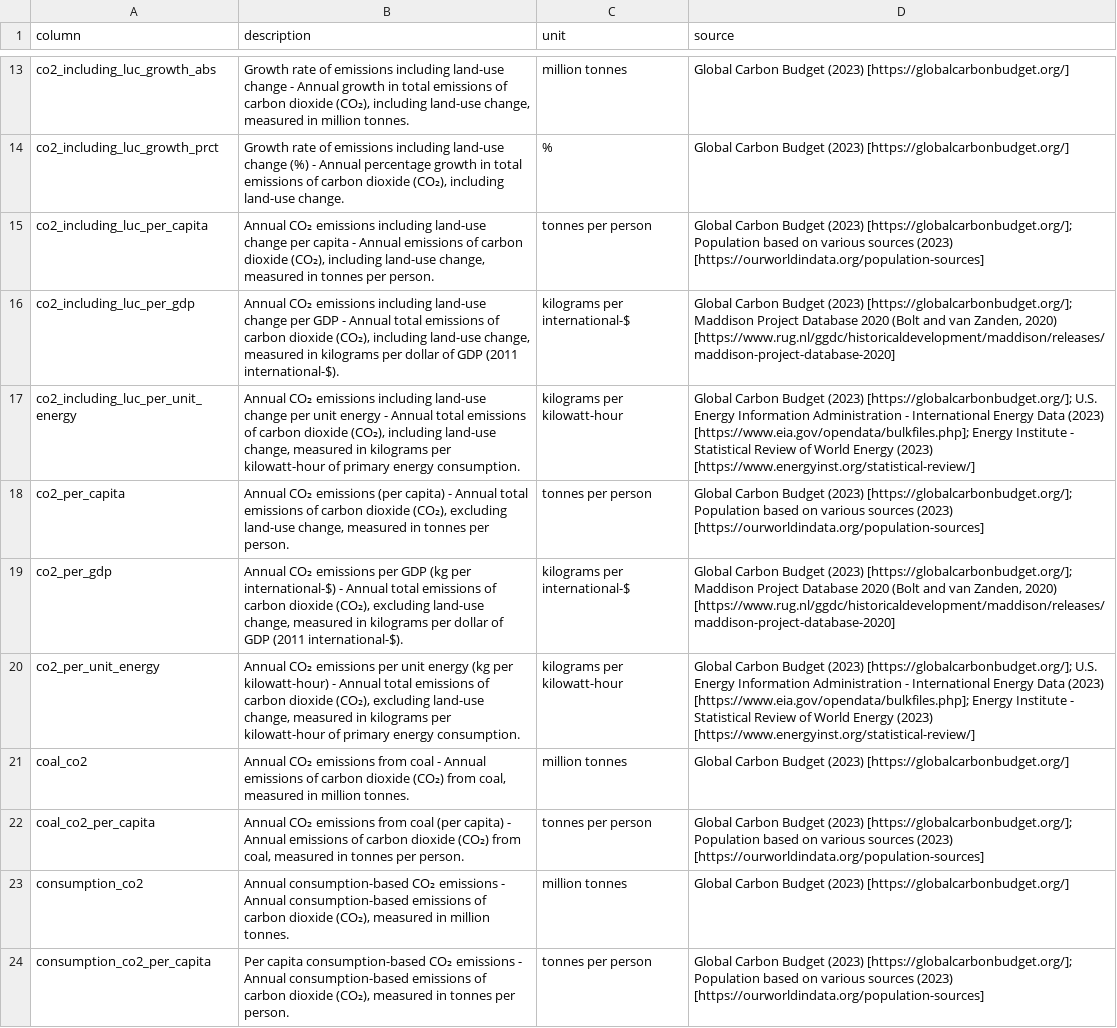
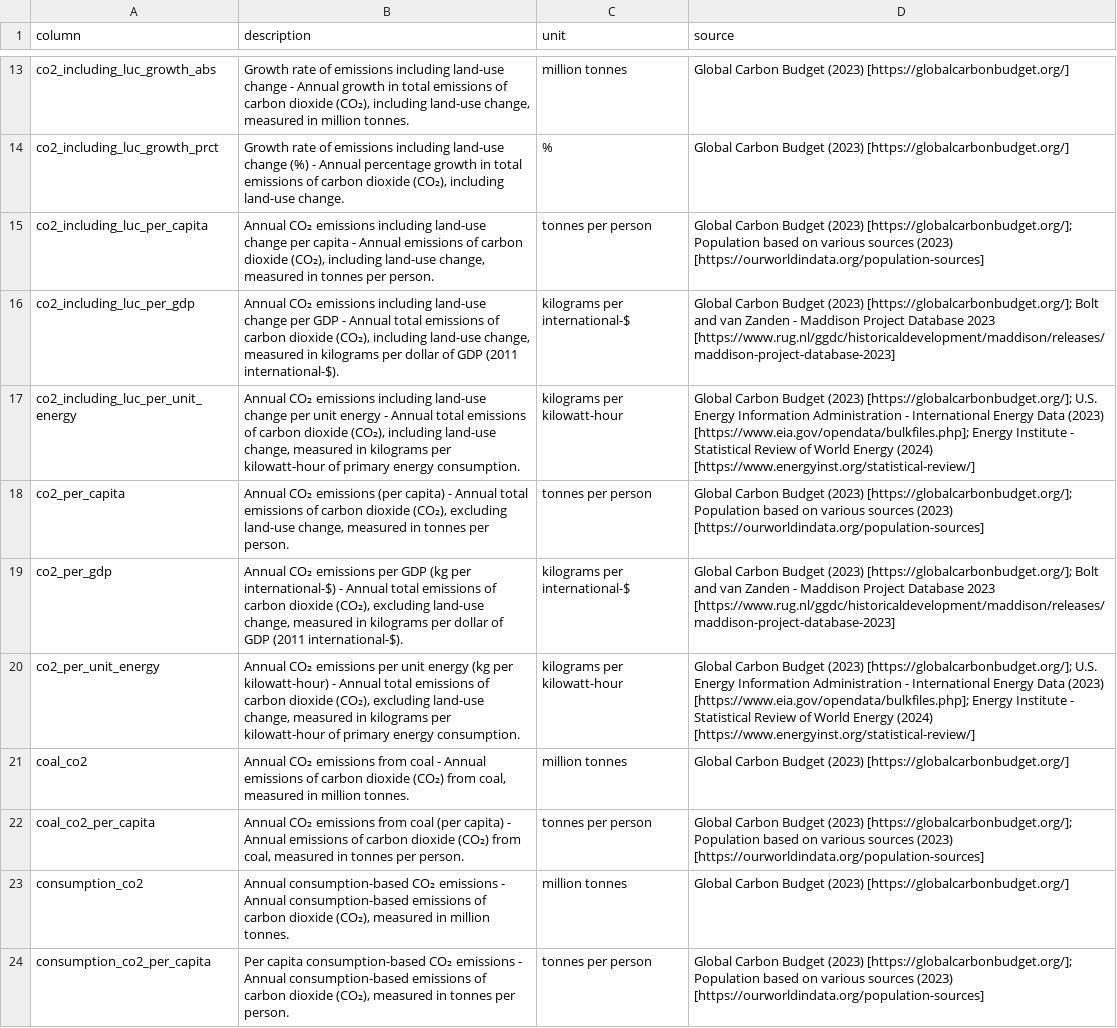
Before and after one commit to Bealtaine16/CO2_Emission, a CSV file: datasets/owid-co2-codebook.csv, drawn as a sheet; only a part is shown, gaps mark what is left out; the diff covers the shown part only.

```diff
--- a/datasets/owid-co2-codebook.csv
+++ b/datasets/owid-co2-codebook.csv
@@ -15,7 +15,7 @@ co2_including_luc_growth_prct,"Growth rate of emissions including land-use chang
 co2_including_luc_per_capita,"Annual CO₂ emissions including land-use change per capita - Annual emissions of carbon dioxide (CO₂), including land-use change, measured in tonnes per person.",tonnes per person,Global Carbon Budget (2023) [https://globalcarbonbudget.org/]; Population based on various sources (2023) [https://ourworldindata.org/population-sources]
-co2_including_luc_per_gdp,"Annual CO₂ emissions including land-use change per GDP - Annual total emissions of carbon dioxide (CO₂), including land-use change, measured in kilograms per dollar of GDP (2011 international-$).",kilograms per international-$,"Global Carbon Budget (2023) [https://globalcarbonbudget.org/]; Maddison Project Database 2020 (Bolt and van Zanden, 2020) [https://www.rug.nl/ggdc/historicaldevelopment/maddison/releases/maddison-project-database-2020]"
-co2_including_luc_per_unit_energy,"Annual CO₂ emissions including land-use change per unit energy - Annual total emissions of carbon dioxide (CO₂), including land-use change, measured in kilograms per kilowatt-hour of primary energy consumption.",kilograms per kilowatt-hour,Global Carbon Budget (2023) [https://globalcarbonbudget.org/]; U.S. Energy Information Administration - International Energy Data (2023) [https://www.eia.gov/opendata/bulkfiles.php]; Energy Institute - Statistical Review of World Energy (2023) [https://www.energyinst.org/statistical-review/]
+co2_including_luc_per_gdp,"Annual CO₂ emissions including land-use change per GDP - Annual total emissions of carbon dioxide (CO₂), including land-use change, measured in kilograms per dollar of GDP (2011 international-$).",kilograms per international-$,Global Carbon Budget (2023) [https://globalcarbonbudget.org/]; Bolt and van Zanden - Maddison Project Database 2023 [https://www.rug.nl/ggdc/historicaldevelopment/maddison/releases/maddison-project-database-2023]
+co2_including_luc_per_unit_energy,"Annual CO₂ emissions including land-use change per unit energy - Annual total emissions of carbon dioxide (CO₂), including land-use change, measured in kilograms per kilowatt-hour of primary energy consumption.",kilograms per kilowatt-hour,Global Carbon Budget (2023) [https://globalcarbonbudget.org/]; U.S. Energy Information Administration - International Energy Data (2023) [https://www.eia.gov/opendata/bulkfiles.php]; Energy Institute - Statistical Review of World Energy (2024) [https://www.energyinst.org/statistical-review/]
 co2_per_capita,"Annual CO₂ emissions (per capita) - Annual total emissions of carbon dioxide (CO₂), excluding land-use change, measured in tonnes per person.",tonnes per person,Global Carbon Budget (2023) [https://globalcarbonbudget.org/]; Population based on various sources (2023) [https://ourworldindata.org/population-sources]
-co2_per_gdp,"Annual CO₂ emissions per GDP (kg per international-$) - Annual total emissions of carbon dioxide (CO₂), excluding land-use change, measured in kilograms per dollar of GDP (2011 international-$).",kilograms per international-$,"Global Carbon Budget (2023) [https://globalcarbonbudget.org/]; Maddison Project Database 2020 (Bolt and van Zanden, 2020) [https://www.rug.nl/ggdc/historicaldevelopment/maddison/releases/maddison-project-database-2020]"
-co2_per_unit_energy,"Annual CO₂ emissions per unit energy (kg per kilowatt-hour) - Annual total emissions of carbon dioxide (CO₂), excluding land-use change, measured in kilograms per kilowatt-hour of primary energy consumption.",kilograms per kilowatt-hour,Global Carbon Budget (2023) [https://globalcarbonbudget.org/]; U.S. Energy Information Administration - International Energy Data (2023) [https://www.eia.gov/opendata/bulkfiles.php]; Energy Institute - Statistical Review of World Energy (2023) [https://www.energyinst.org/statistical-review/]
+co2_per_gdp,"Annual CO₂ emissions per GDP (kg per international-$) - Annual total emissions of carbon dioxide (CO₂), excluding land-use change, measured in kilograms per dollar of GDP (2011 international-$).",kilograms per international-$,Global Carbon Budget (2023) [https://globalcarbonbudget.org/]; Bolt and van Zanden - Maddison Project Database 2023 [https://www.rug.nl/ggdc/historicaldevelopment/maddison/releases/maddison-project-database-2023]
+co2_per_unit_energy,"Annual CO₂ emissions per unit energy (kg per kilowatt-hour) - Annual total emissions of carbon dioxide (CO₂), excluding land-use change, measured in kilograms per kilowatt-hour of primary energy consumption.",kilograms per kilowatt-hour,Global Carbon Budget (2023) [https://globalcarbonbudget.org/]; U.S. Energy Information Administration - International Energy Data (2023) [https://www.eia.gov/opendata/bulkfiles.php]; Energy Institute - Statistical Review of World Energy (2024) [https://www.energyinst.org/statistical-review/]
 coal_co2,"Annual CO₂ emissions from coal - Annual emissions of carbon dioxide (CO₂) from coal, measured in million tonnes.",million tonnes,Global Carbon Budget (2023) [https://globalcarbonbudget.org/]
```
Also changed, not shown: 11 edited cells elsewhere in this file, 50 other files.
